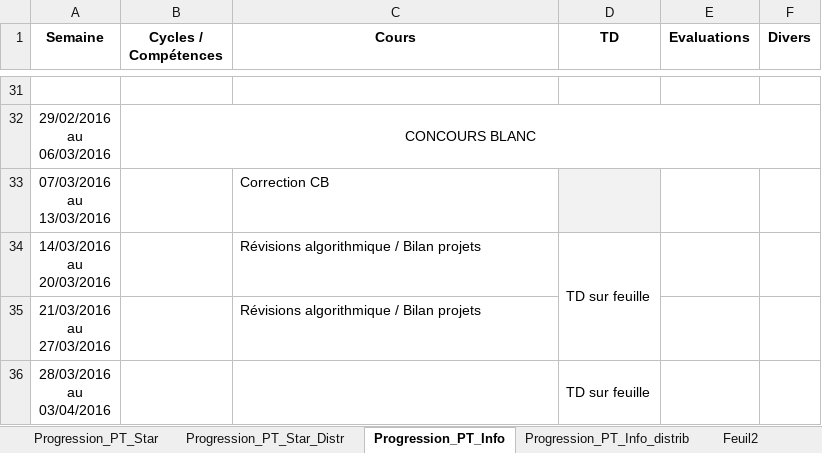
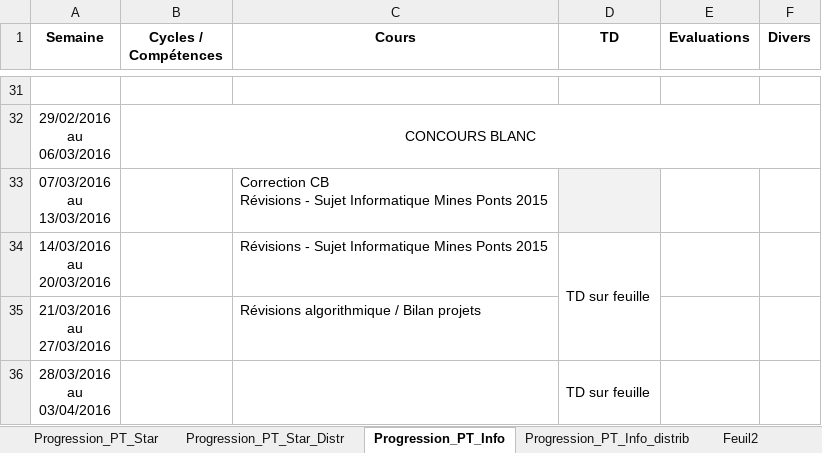
Before and after one commit to xpessoles/PT, an Excel workbook: 2015_2016_Informatique/Progression_Informatique_2015_2016.xlsx, sheet Progression_PT_Info, drawn as a sheet; only a part is shown, gaps mark what is left out; values as stored, in another font and other column widths than the file's, no borders; ↵ is a line break in a cell; the diff names each change by its address in the sheet, - before the commit and + after, or states it on an @@ line.

```diff
--- a/2015_2016_Informatique/Progression_Informatique_2015_2016.xlsx (sheet Progression_PT_Info)
+++ b/2015_2016_Informatique/Progression_Informatique_2015_2016.xlsx (sheet Progression_PT_Info)
-C33 (Cours): Correction CB
+C33 (Cours): Correction CB ↵ Révisions - Sujet Informatique Mines Ponts 2015
-C34 (Cours): Révisions algorithmique / Bilan projets
+C34 (Cours): Révisions - Sujet Informatique Mines Ponts 2015
```
Also changed, not shown: sheet Progression_PT_Star.
